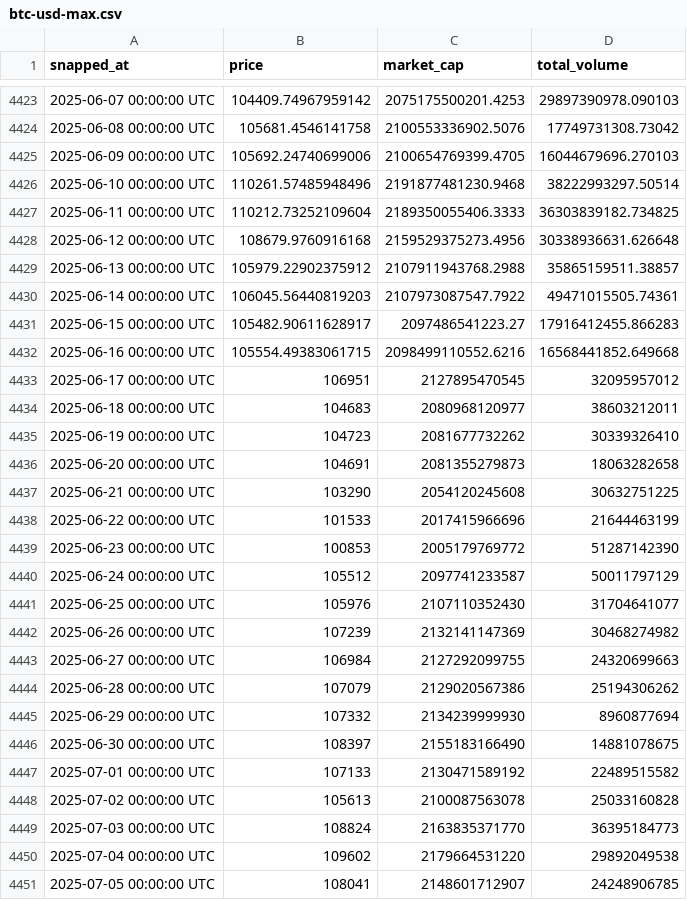
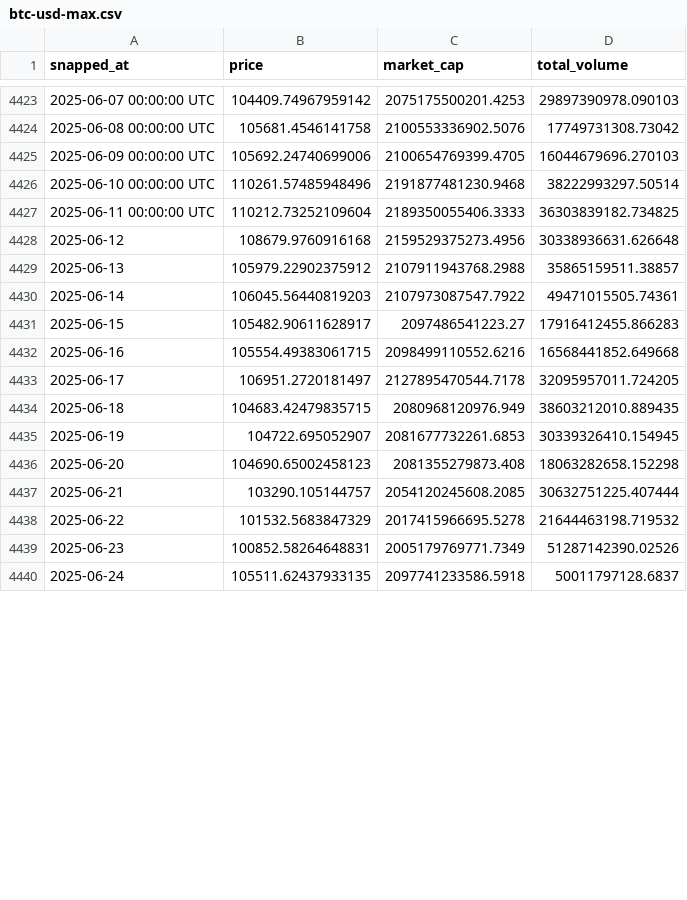
Before and after one commit to AmbiguousError/btc, a CSV file: btc-usd-max.csv, drawn as a sheet; only a part is shown, gaps mark what is left out; the diff covers the shown part only.

Commit message:
Update btc-usd-max.csv

```diff
--- a/btc-usd-max.csv
+++ b/btc-usd-max.csv
@@ -4427,25 +4427,14 @@ snapped_at,price,market_cap,total_volume
 2025-06-11 00:00:00 UTC,110212.73252109604,2189350055406.3333,36303839182.734825
-2025-06-12 00:00:00 UTC,108679.9760916168,2159529375273.4956,30338936631.626648
-2025-06-13 00:00:00 UTC,105979.22902375912,2107911943768.2988,35865159511.38857
-2025-06-14 00:00:00 UTC,106045.56440819203,2107973087547.7922,49471015505.74361
-2025-06-15 00:00:00 UTC,105482.90611628917,2097486541223.27,17916412455.866283
-2025-06-16 00:00:00 UTC,105554.49383061715,2098499110552.6216,16568441852.649668
-2025-06-17 00:00:00 UTC,106951,2127895470545,32095957012
-2025-06-18 00:00:00 UTC,104683,2080968120977,38603212011
-2025-06-19 00:00:00 UTC,104723,2081677732262,30339326410
-2025-06-20 00:00:00 UTC,104691,2081355279873,18063282658
-2025-06-21 00:00:00 UTC,103290,2054120245608,30632751225
-2025-06-22 00:00:00 UTC,101533,2017415966696,21644463199
-2025-06-23 00:00:00 UTC,100853,2005179769772,51287142390
-2025-06-24 00:00:00 UTC,105512,2097741233587,50011797129
-2025-06-25 00:00:00 UTC,105976,2107110352430,31704641077
-2025-06-26 00:00:00 UTC,107239,2132141147369,30468274982
-2025-06-27 00:00:00 UTC,106984,2127292099755,24320699663
-2025-06-28 00:00:00 UTC,107079,2129020567386,25194306262
-2025-06-29 00:00:00 UTC,107332,2134239999930,8960877694
-2025-06-30 00:00:00 UTC,108397,2155183166490,14881078675
-2025-07-01 00:00:00 UTC,107133,2130471589192,22489515582
-2025-07-02 00:00:00 UTC,105613,2100087563078,25033160828
-2025-07-03 00:00:00 UTC,108824,2163835371770,36395184773
-2025-07-04 00:00:00 UTC,109602,2179664531220,29892049538
-2025-07-05 00:00:00 UTC,108041,2148601712907,24248906785
+2025-06-12,108679.9760916168,2159529375273.4956,30338936631.626648
+2025-06-13,105979.22902375912,2107911943768.2988,35865159511.38857
+2025-06-14,106045.56440819203,2107973087547.7922,49471015505.74361
+2025-06-15,105482.90611628917,2097486541223.27,17916412455.866283
+2025-06-16,105554.49383061715,2098499110552.6216,16568441852.649668
+2025-06-17,106951.2720181497,2127895470544.7178,32095957011.724205
+2025-06-18,104683.42479835715,2080968120976.949,38603212010.889435
+2025-06-19,104722.695052907,2081677732261.6853,30339326410.154945
+2025-06-20,104690.65002458123,2081355279873.408,18063282658.152298
+2025-06-21,103290.105144757,2054120245608.2085,30632751225.407444
+2025-06-22,101532.5683847329,2017415966695.5278,21644463198.719532
+2025-06-23,100852.58264648831,2005179769771.7349,51287142390.02526
+2025-06-24,105511.62437933135,2097741233586.5918,50011797128.6837
```
Also changed, not shown: 11 added rows and 3 edited cells elsewhere in this file.
